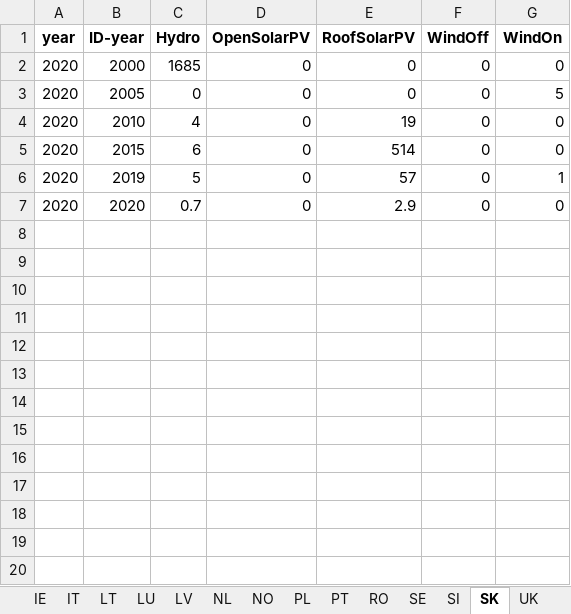
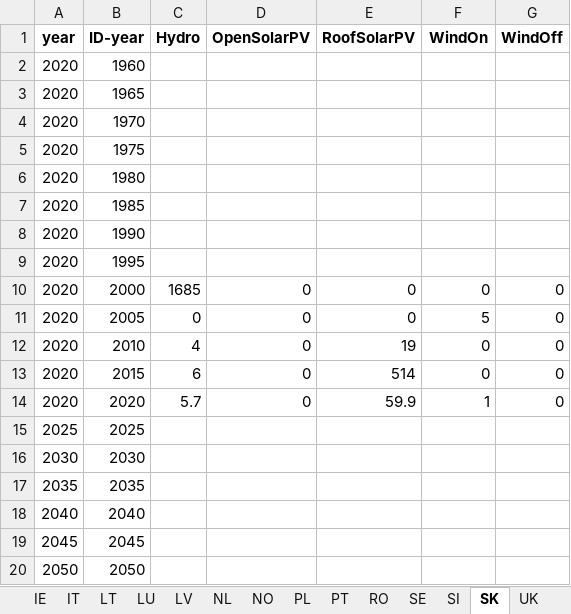
Before and after one commit to addroz/irena_summary, an Excel workbook: process_irnw_inst-cap_intermediate.xlsx, sheet SK, drawn as a sheet; only a part is shown; values as stored, in another font and other column widths than the file's, no borders; removed rows and columns are numbered as before the commit, all else as after; the diff covers the shown part only; the diff names each change by its address in the sheet, - before the commit and + after, or states it on an @@ line.

```diff
--- a/process_irnw_inst-cap_intermediate.xlsx (sheet SK)
+++ b/process_irnw_inst-cap_intermediate.xlsx (sheet SK)
-F1: WindOff
+F1: WindOn
-G1: WindOn
+G1: WindOff
+row 2: 2020 | 1960
+row 3: 2020 | 1965
+row 4: 2020 | 1970
+row 5: 2020 | 1975
+row 6: 2020 | 1980
+row 7: 2020 | 1985
+row 8: 2020 | 1990
+row 9: 2020 | 1995
-F11 (WindOn): 0
+F11 (WindOn): 5
-G11 (WindOff): 5
+G11 (WindOff): 0
-row 6: 2020 | 2019 | 5 | 0 | 57 | 0 | 1
-C14 (Hydro): 0.7
+C14 (Hydro): 5.7
-E14 (RoofSolarPV): 2.9
+E14 (RoofSolarPV): 59.9
-F14 (WindOn): 0
+F14 (WindOn): 1
+row 15: 2025 | 2025
+row 16: 2030 | 2030
+row 17: 2035 | 2035
+row 18: 2040 | 2040
+row 19: 2045 | 2045
+row 20: 2050 | 2050
```
Also changed, not shown: 10 added rows elsewhere in this sheet, sheet UK, sheet SI, sheet ALL, sheet CH, sheet NL, sheet SE, 22 more sheets, irena_cap_summary.xlsx, irena_elecgen_summary.xlsx, 3 other files.
